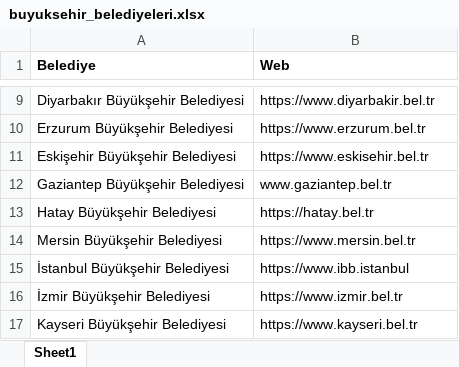
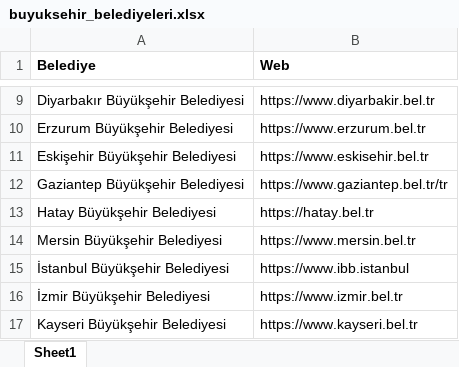
Before and after one commit to ihpar/rdt-scraper, an Excel workbook: data/buyuksehir_belediyeleri.xlsx, sheet Sheet1, drawn as a sheet; only a part is shown, gaps mark what is left out; values as stored, in another font and other column widths than the file's, no borders; the diff names each change by its address in the sheet, - before the commit and + after, or states it on an @@ line.

Commit message:
adds fixed scraper data

```diff
--- a/data/buyuksehir_belediyeleri.xlsx (sheet Sheet1)
+++ b/data/buyuksehir_belediyeleri.xlsx (sheet Sheet1)
-B12 (Web): www.gaziantep.bel.tr
+B12 (Web): https://www.gaziantep.bel.tr/tr
```
Also changed, not shown: 8 other files.
